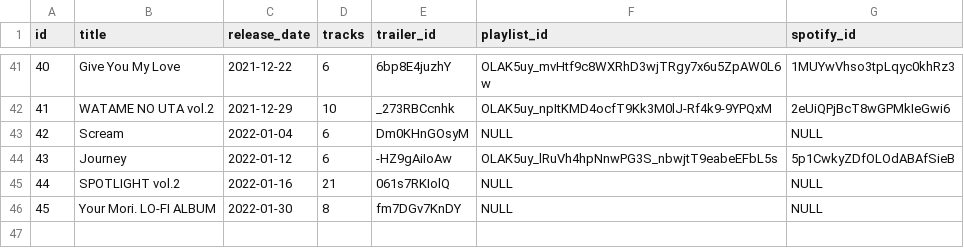
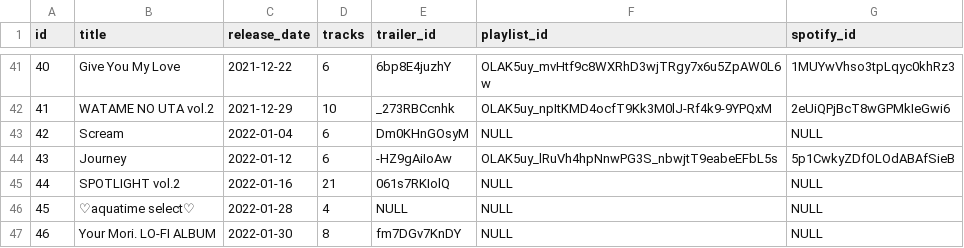
Before and after one commit to DiiSollertia/HoloDB, a CSV file: csv/ALBUMS.csv, drawn as a sheet; only a part is shown, gaps mark what is left out; addresses are those after the commit; the diff names each change by its address in the sheet, - before the commit and + after, or states it on an @@ line.

```diff
--- a/csv/ALBUMS.csv
+++ b/csv/ALBUMS.csv
+row 46: 45 | ♡aquatime select♡ | 2022-01-28 | 4 | NULL | NULL | NULL
@@ column A (id) renumbered from row 47 down @@
```
Also changed, not shown: csv/EVENTS.csv, csv/MEMBERS.csv, 2 other files.
